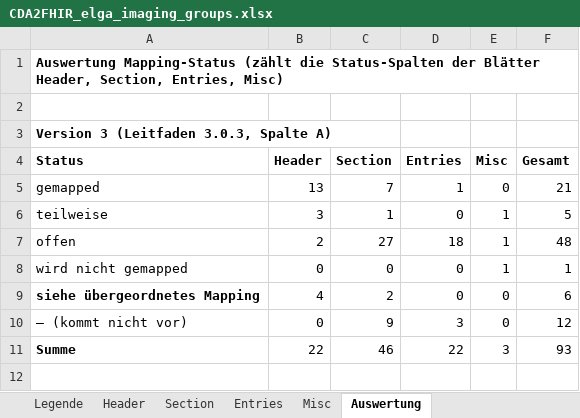
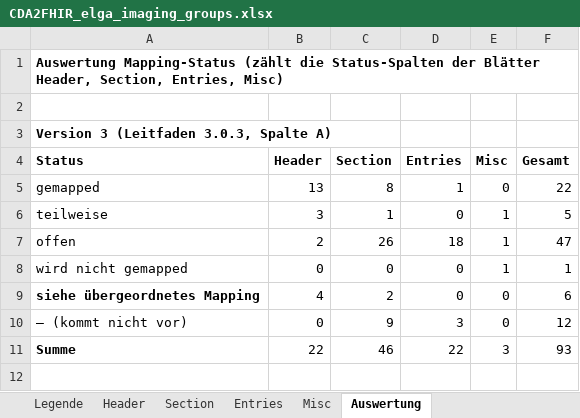
Before and after one commit to ChristineFHWN/CDA2FHIR, an Excel workbook: python-maps/documentation/imaging/CDA2FHIR_elga_imaging_groups.xlsx, sheet Auswertung, drawn as a sheet; only a part is shown; values as stored, in another font and other column widths than the file's, no borders; the diff names each change by its address in the sheet, - before the commit and + after, or states it on an @@ line.

Commit message:
Imaging: Komplikationen als Unterabschnitt von procedure

```diff
--- a/python-maps/documentation/imaging/CDA2FHIR_elga_imaging_groups.xlsx (sheet Auswertung)
+++ b/python-maps/documentation/imaging/CDA2FHIR_elga_imaging_groups.xlsx (sheet Auswertung)
-C5 (Section): 7
+C5 (Section): 8
-F5 (Gesamt): 21
+F5 (Gesamt): 22
-C7 (Section): 27
+C7 (Section): 26
-F7 (Gesamt): 48
+F7 (Gesamt): 47
```
Also changed, not shown: sheet Section, 2 other files.
